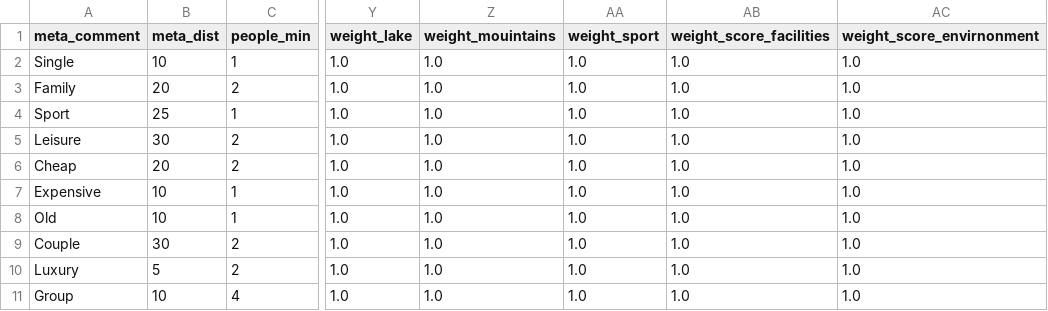
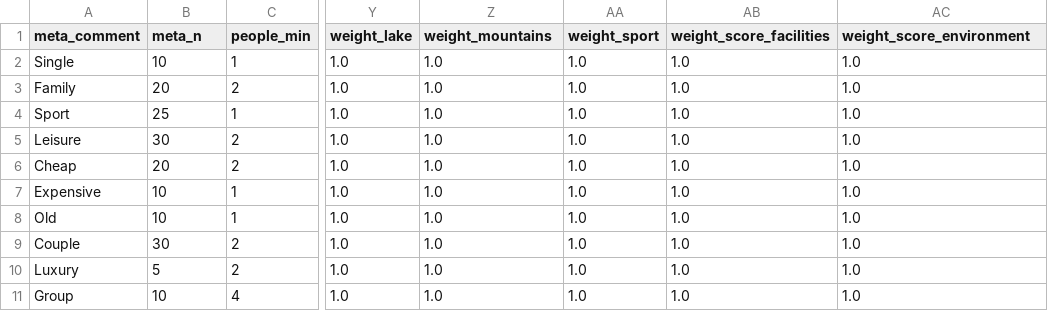
Before and after one commit to IDSIA/MLprod, a TSV file: configs/user.tsv, drawn as a sheet; only a part is shown, gaps mark what is left out; the diff names each change by its address in the sheet, - before the commit and + after, or states it on an @@ line.

```diff
--- a/configs/user.tsv
+++ b/configs/user.tsv
-B1: meta_dist
+B1: meta_n
-Z1: weight_mouintains
+Z1: weight_mountains
-AC1: weight_score_envirnonment
+AC1: weight_score_environment
```
Also changed, not shown: 9 other files.
